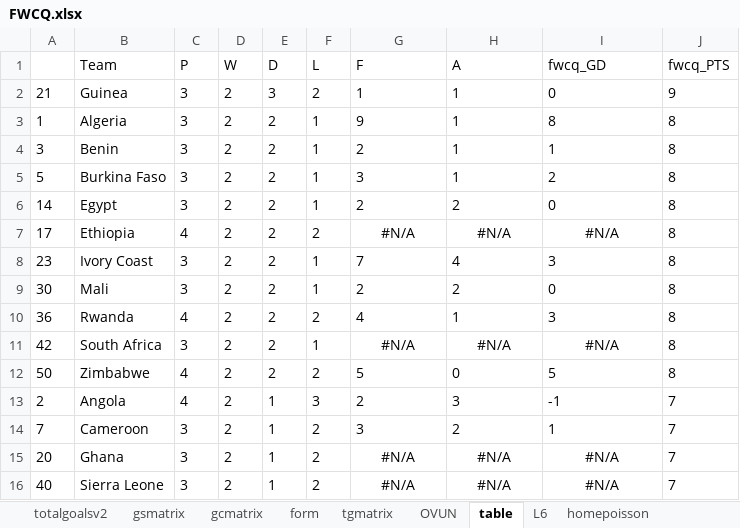
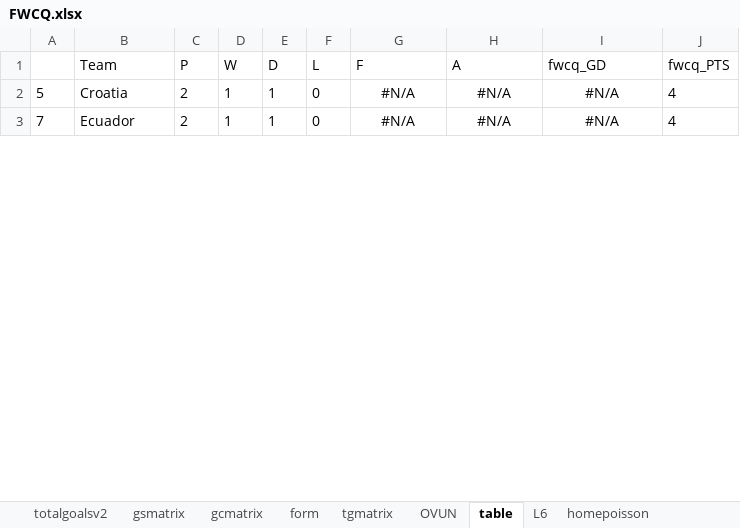
Before and after one commit to gitboyzorro5/Rsoccer, an Excel workbook: FWCQ.xlsx, sheet table, drawn as a sheet; only a part is shown; values as stored, in another font and other column widths than the file's, no borders; removed rows and columns are numbered as before the commit, all else as after; the diff covers the shown part only; the diff names each change by its address in the sheet, - before the commit and + after, or states it on an @@ line.

```diff
--- a/FWCQ.xlsx (sheet table)
+++ b/FWCQ.xlsx (sheet table)
-row 2: 21 | Guinea | 3 | 2 | 3 | 2 | 1 | 1 | 0 | 9
-row 3: 1 | Algeria | 3 | 2 | 2 | 1 | 9 | 1 | 8 | 8
-row 4: 3 | Benin | 3 | 2 | 2 | 1 | 2 | 1 | 1 | 8
-B2 (Team): Burkina Faso
+B2 (Team): Croatia
-C2 (P): 3
+C2 (P): 2
-D2 (W): 2
+D2 (W): 1
-E2 (D): 2
+E2 (D): 1
-F2 (L): 1
+F2 (L): 0
-G2 (F): 3
+G2 (F): #N/A
-G2:I2 alignment: left
+G2:I2 alignment: center
-H2 (A): 1
+H2 (A): #N/A
-I2 (fwcq_GD): 2
+I2 (fwcq_GD): #N/A
-J2 (fwcq_PTS): 8
+J2 (fwcq_PTS): 4
-row 6: 14 | Egypt | 3 | 2 | 2 | 1 | 2 | 2 | 0 | 8
-row 7: 17 | Ethiopia | 4 | 2 | 2 | 2 | #N/A | #N/A | #N/A | 8
-row 8: 23 | Ivory Coast | 3 | 2 | 2 | 1 | 7 | 4 | 3 | 8
-row 9: 30 | Mali | 3 | 2 | 2 | 1 | 2 | 2 | 0 | 8
-row 10: 36 | Rwanda | 4 | 2 | 2 | 2 | 4 | 1 | 3 | 8
-row 11: 42 | South Africa | 3 | 2 | 2 | 1 | #N/A | #N/A | #N/A | 8
-row 12: 50 | Zimbabwe | 4 | 2 | 2 | 2 | 5 | 0 | 5 | 8
-row 13: 2 | Angola | 4 | 2 | 1 | 3 | 2 | 3 | -1 | 7
-B3 (Team): Cameroon
+B3 (Team): Ecuador
-C3 (P): 3
+C3 (P): 2
-D3 (W): 2
+D3 (W): 1
-F3 (L): 2
+F3 (L): 0
-G3 (F): 3
+G3 (F): #N/A
-G3:I3 alignment: left
+G3:I3 alignment: center
-H3 (A): 2
+H3 (A): #N/A
-I3 (fwcq_GD): 1
+I3 (fwcq_GD): #N/A
-J3 (fwcq_PTS): 7
+J3 (fwcq_PTS): 4
-row 15: 20 | Ghana | 3 | 2 | 1 | 2 | #N/A | #N/A | #N/A | 7
-row 16: 40 | Sierra Leone | 3 | 2 | 1 | 2 | #N/A | #N/A | #N/A | 7
```
Also changed, not shown: 12 added rows, 27 removed rows, 52 edited cells and cell formats elsewhere in this sheet, sheet FWCQ, sheet OVUN, sheet totalgoalsv2, sheet L6, sheet awaypoisson, sheet homepoisson, 4 more sheets, Divisions/E3.xlsx, Divisions/I2.xlsx, 35 other files.
